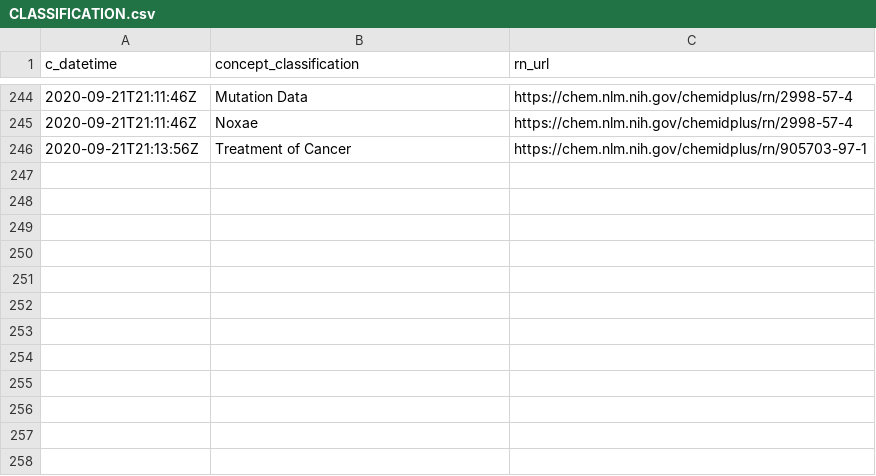
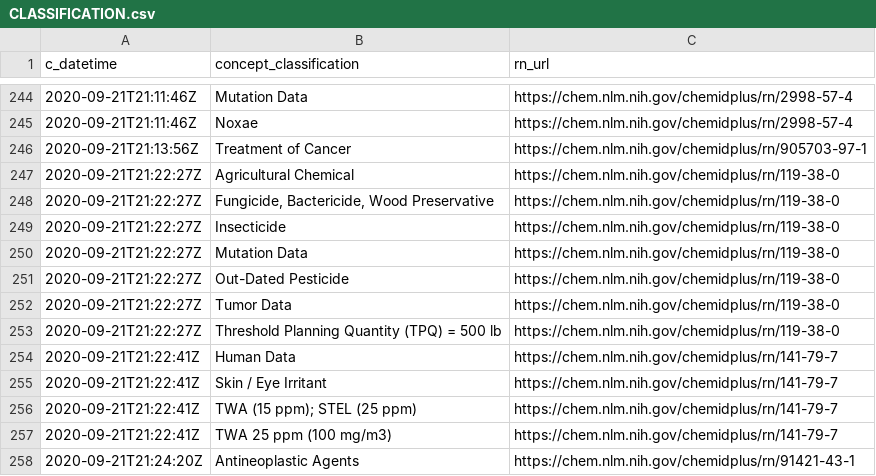
Before and after one commit to meerapatelmd/chemidplusSearchData, a CSV file: data-raw/CLASSIFICATION.csv, drawn as a sheet; only a part is shown, gaps mark what is left out; the diff names each change by its address in the sheet, - before the commit and + after, or states it on an @@ line.

```diff
--- a/data-raw/CLASSIFICATION.csv
+++ b/data-raw/CLASSIFICATION.csv
+row 247: 2020-09-21T21:22:27Z | Agricultural Chemical | https://chem.nlm.nih.gov/chemidplus/rn/119-38-0
+row 248: 2020-09-21T21:22:27Z | Fungicide, Bactericide, Wood Preservative | https://chem.nlm.nih.gov/chemidplus/rn/119-38-0
+row 249: 2020-09-21T21:22:27Z | Insecticide | https://chem.nlm.nih.gov/chemidplus/rn/119-38-0
+row 250: 2020-09-21T21:22:27Z | Mutation Data | https://chem.nlm.nih.gov/chemidplus/rn/119-38-0
+row 251: 2020-09-21T21:22:27Z | Out-Dated Pesticide | https://chem.nlm.nih.gov/chemidplus/rn/119-38-0
+row 252: 2020-09-21T21:22:27Z | Tumor Data | https://chem.nlm.nih.gov/chemidplus/rn/119-38-0
+row 253: 2020-09-21T21:22:27Z | Threshold Planning Quantity (TPQ) = 500 lb | https://chem.nlm.nih.gov/chemidplus/rn/119-38-0
+row 254: 2020-09-21T21:22:41Z | Human Data | https://chem.nlm.nih.gov/chemidplus/rn/141-79-7
+row 255: 2020-09-21T21:22:41Z | Skin / Eye Irritant | https://chem.nlm.nih.gov/chemidplus/rn/141-79-7
+row 256: 2020-09-21T21:22:41Z | TWA (15 ppm); STEL (25 ppm) | https://chem.nlm.nih.gov/chemidplus/rn/141-79-7
+row 257: 2020-09-21T21:22:41Z | TWA 25 ppm (100 mg/m3) | https://chem.nlm.nih.gov/chemidplus/rn/141-79-7
+row 258: 2020-09-21T21:24:20Z | Antineoplastic Agents | https://chem.nlm.nih.gov/chemidplus/rn/91421-43-1
```
Also changed, not shown: data-raw/REGISTRY_NUMBERS.csv, data-raw/RN_URL_VALIDITY.csv, 23 other files.
